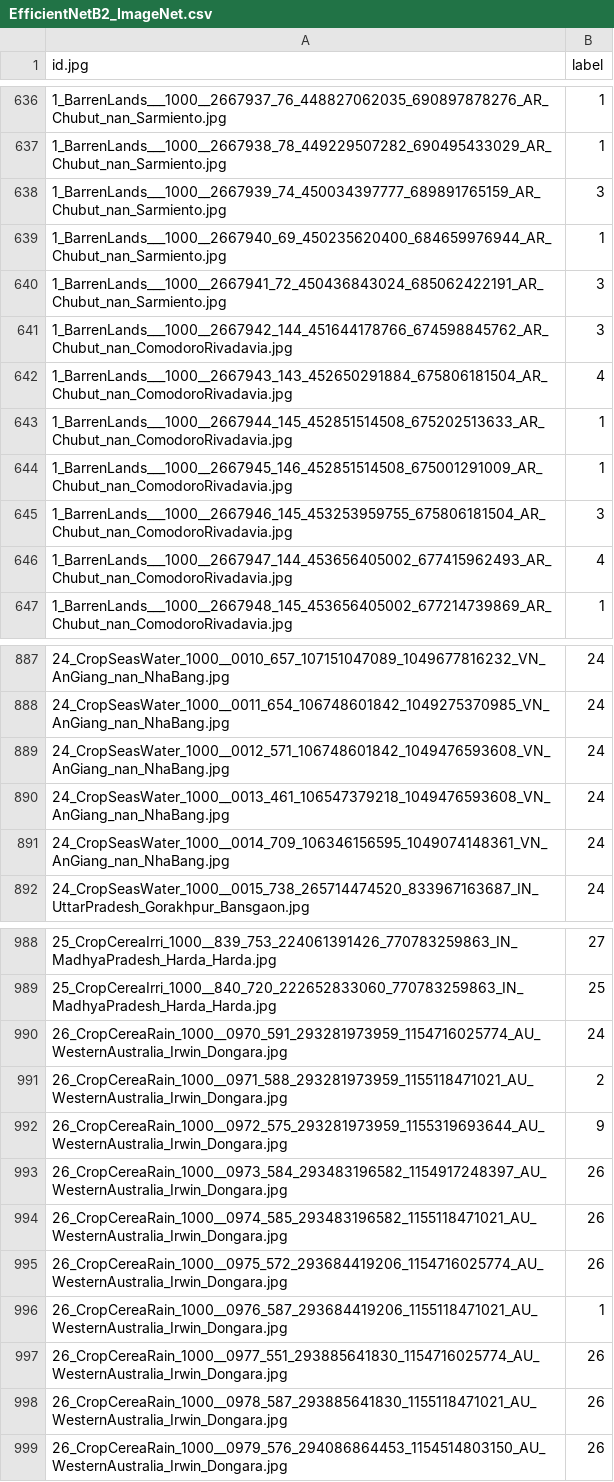
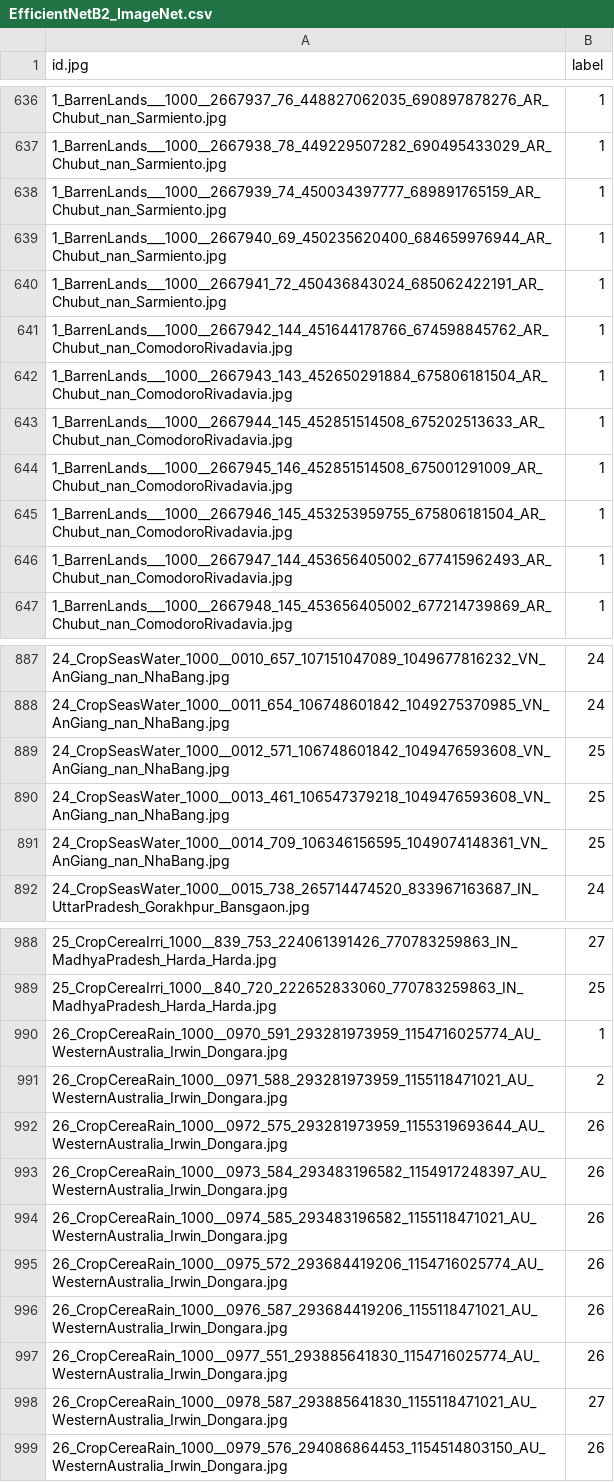
Before and after one commit to advy99/PROYECTO_MD_AA, a CSV file: csv_resultados/JEMM/EfficientNetB2_ImageNet.csv, drawn as a sheet; only a part is shown, gaps mark what is left out; the diff covers the shown part only.

```diff
--- a/csv_resultados/JEMM/EfficientNetB2_ImageNet.csv
+++ b/csv_resultados/JEMM/EfficientNetB2_ImageNet.csv
@@ -637,11 +637,11 @@ id.jpg,label
 1_BarrenLands___1000__2667938_78_449229507282_690495433029_AR_Chubut_nan_Sarmiento.jpg,1
-1_BarrenLands___1000__2667939_74_450034397777_689891765159_AR_Chubut_nan_Sarmiento.jpg,3
+1_BarrenLands___1000__2667939_74_450034397777_689891765159_AR_Chubut_nan_Sarmiento.jpg,1
 1_BarrenLands___1000__2667940_69_450235620400_684659976944_AR_Chubut_nan_Sarmiento.jpg,1
-1_BarrenLands___1000__2667941_72_450436843024_685062422191_AR_Chubut_nan_Sarmiento.jpg,3
-1_BarrenLands___1000__2667942_144_451644178766_674598845762_AR_Chubut_nan_ComodoroRivadavia.jpg,3
-1_BarrenLands___1000__2667943_143_452650291884_675806181504_AR_Chubut_nan_ComodoroRivadavia.jpg,4
+1_BarrenLands___1000__2667941_72_450436843024_685062422191_AR_Chubut_nan_Sarmiento.jpg,1
+1_BarrenLands___1000__2667942_144_451644178766_674598845762_AR_Chubut_nan_ComodoroRivadavia.jpg,1
+1_BarrenLands___1000__2667943_143_452650291884_675806181504_AR_Chubut_nan_ComodoroRivadavia.jpg,1
 1_BarrenLands___1000__2667944_145_452851514508_675202513633_AR_Chubut_nan_ComodoroRivadavia.jpg,1
 1_BarrenLands___1000__2667945_146_452851514508_675001291009_AR_Chubut_nan_ComodoroRivadavia.jpg,1
-1_BarrenLands___1000__2667946_145_453253959755_675806181504_AR_Chubut_nan_ComodoroRivadavia.jpg,3
-1_BarrenLands___1000__2667947_144_453656405002_677415962493_AR_Chubut_nan_ComodoroRivadavia.jpg,4
+1_BarrenLands___1000__2667946_145_453253959755_675806181504_AR_Chubut_nan_ComodoroRivadavia.jpg,1
+1_BarrenLands___1000__2667947_144_453656405002_677415962493_AR_Chubut_nan_ComodoroRivadavia.jpg,1
 1_BarrenLands___1000__2667948_145_453656405002_677214739869_AR_Chubut_nan_ComodoroRivadavia.jpg,1
@@ -888,5 +888,5 @@ id.jpg,label
 24_CropSeasWater_1000__0011_654_106748601842_1049275370985_VN_AnGiang_nan_NhaBang.jpg,24
-24_CropSeasWater_1000__0012_571_106748601842_1049476593608_VN_AnGiang_nan_NhaBang.jpg,24
-24_CropSeasWater_1000__0013_461_106547379218_1049476593608_VN_AnGiang_nan_NhaBang.jpg,24
-24_CropSeasWater_1000__0014_709_106346156595_1049074148361_VN_AnGiang_nan_NhaBang.jpg,24
+24_CropSeasWater_1000__0012_571_106748601842_1049476593608_VN_AnGiang_nan_NhaBang.jpg,25
+24_CropSeasWater_1000__0013_461_106547379218_1049476593608_VN_AnGiang_nan_NhaBang.jpg,25
+24_CropSeasWater_1000__0014_709_106346156595_1049074148361_VN_AnGiang_nan_NhaBang.jpg,25
 24_CropSeasWater_1000__0015_738_265714474520_833967163687_IN_UttarPradesh_Gorakhpur_Bansgaon.jpg,24
@@ -989,5 +989,5 @@ id.jpg,label
 25_CropCereaIrri_1000__840_720_222652833060_770783259863_IN_MadhyaPradesh_Harda_Harda.jpg,25
-26_CropCereaRain_1000__0970_591_293281973959_1154716025774_AU_WesternAustralia_Irwin_Dongara.jpg,24
+26_CropCereaRain_1000__0970_591_293281973959_1154716025774_AU_WesternAustralia_Irwin_Dongara.jpg,1
 26_CropCereaRain_1000__0971_588_293281973959_1155118471021_AU_WesternAustralia_Irwin_Dongara.jpg,2
-26_CropCereaRain_1000__0972_575_293281973959_1155319693644_AU_WesternAustralia_Irwin_Dongara.jpg,9
+26_CropCereaRain_1000__0972_575_293281973959_1155319693644_AU_WesternAustralia_Irwin_Dongara.jpg,26
 26_CropCereaRain_1000__0973_584_293483196582_1154917248397_AU_WesternAustralia_Irwin_Dongara.jpg,26
@@ -995,5 +995,5 @@ id.jpg,label
 26_CropCereaRain_1000__0975_572_293684419206_1154716025774_AU_WesternAustralia_Irwin_Dongara.jpg,26
-26_CropCereaRain_1000__0976_587_293684419206_1155118471021_AU_WesternAustralia_Irwin_Dongara.jpg,1
+26_CropCereaRain_1000__0976_587_293684419206_1155118471021_AU_WesternAustralia_Irwin_Dongara.jpg,26
 26_CropCereaRain_1000__0977_551_293885641830_1154716025774_AU_WesternAustralia_Irwin_Dongara.jpg,26
-26_CropCereaRain_1000__0978_587_293885641830_1155118471021_AU_WesternAustralia_Irwin_Dongara.jpg,26
+26_CropCereaRain_1000__0978_587_293885641830_1155118471021_AU_WesternAustralia_Irwin_Dongara.jpg,27
 26_CropCereaRain_1000__0979_576_294086864453_1154514803150_AU_WesternAustralia_Irwin_Dongara.jpg,26
```
Also changed, not shown: 86 edited cells elsewhere in this file, 1 other file.
